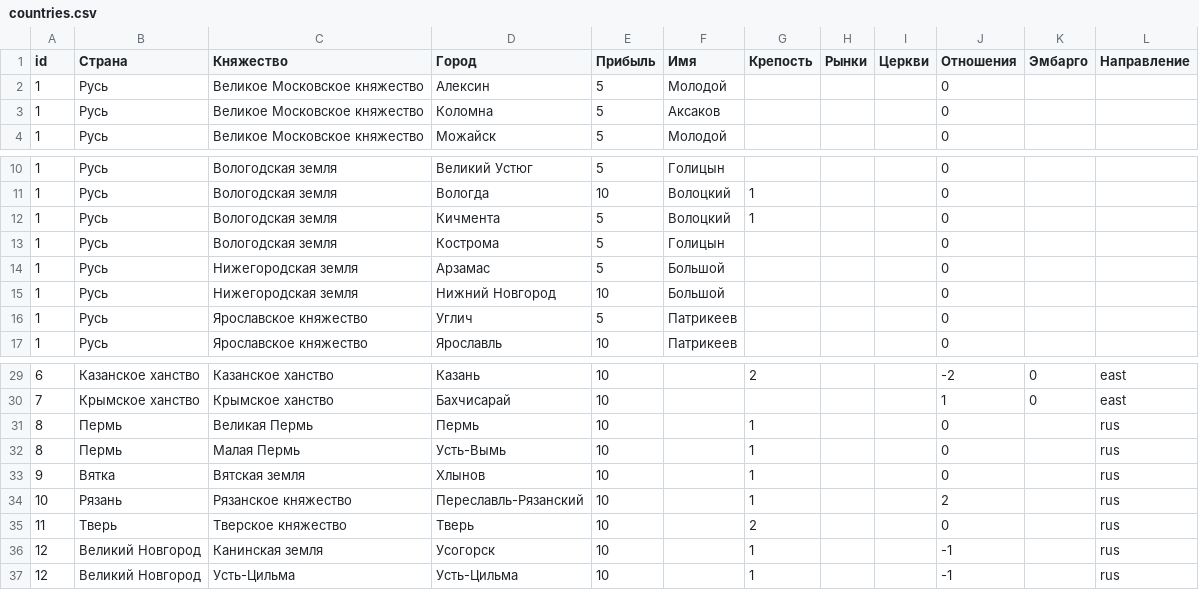
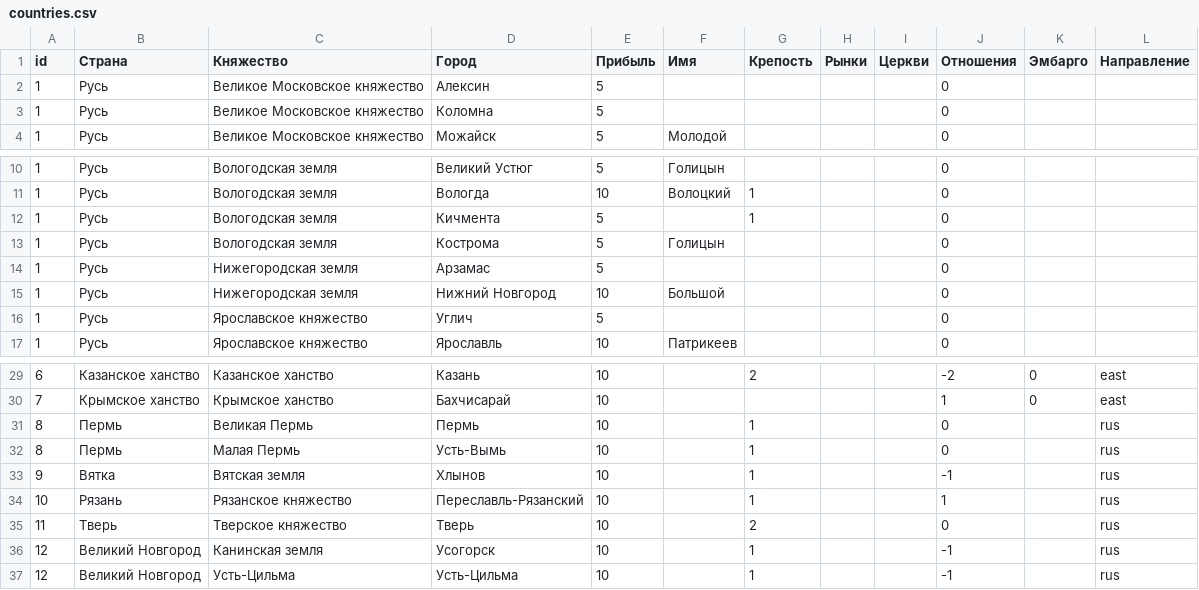
Before and after one commit to kmi9work/eraofchange, a CSV file: db/seeds/countries.csv, drawn as a sheet; only a part is shown, gaps mark what is left out.

Commit message:
start values

```diff
--- a/db/seeds/countries.csv
+++ b/db/seeds/countries.csv
@@ -1,4 +1,4 @@
 id;Страна;Княжество;Город;Прибыль;Имя;Крепость;Рынки;Церкви;Отношения;Эмбарго;Направление
-1;Русь;Великое Московское княжество;Алексин;5;Молодой;;;;0;;
-1;Русь;Великое Московское княжество;Коломна;5;Аксаков;;;;0;;
+1;Русь;Великое Московское княжество;Алексин;5;;;;;0;;
+1;Русь;Великое Московское княжество;Коломна;5;;;;;0;;
 1;Русь;Великое Московское княжество;Можайск;5;Молодой;;;;0;;
@@ -11,7 +11,7 @@ id;Страна;Княжество;Город;Прибыль;Имя;Крепос
 1;Русь;Вологодская земля;Вологда;10;Волоцкий;1;;;0;;
-1;Русь;Вологодская земля;Кичмента;5;Волоцкий;1;;;0;;
+1;Русь;Вологодская земля;Кичмента;5;;1;;;0;;
 1;Русь;Вологодская земля;Кострома;5;Голицын;;;;0;;
-1;Русь;Нижегородская земля;Арзамас;5;Большой;;;;0;;
+1;Русь;Нижегородская земля;Арзамас;5;;;;;0;;
 1;Русь;Нижегородская земля;Нижний Новгород;10;Большой;;;;0;;
-1;Русь;Ярославское княжество;Углич;5;Патрикеев;;;;0;;
+1;Русь;Ярославское княжество;Углич;5;;;;;0;;
 1;Русь;Ярославское княжество;Ярославль;10;Патрикеев;;;;0;;
@@ -32,4 +32,4 @@ id;Страна;Княжество;Город;Прибыль;Имя;Крепос
 8;Пермь;Малая Пермь;Усть-Вымь;10;;1;;;0;;rus
-9;Вятка;Вятская земля;Хлынов;10;;1;;;0;;rus
-10;Рязань;Рязанское княжество;Переславль-Рязанский;10;;1;;;2;;rus
+9;Вятка;Вятская земля;Хлынов;10;;1;;;-1;;rus
+10;Рязань;Рязанское княжество;Переславль-Рязанский;10;;1;;;1;;rus
 11;Тверь;Тверское княжество;Тверь;10;;2;;;0;;rus
```
Also changed, not shown: 1 other file.
